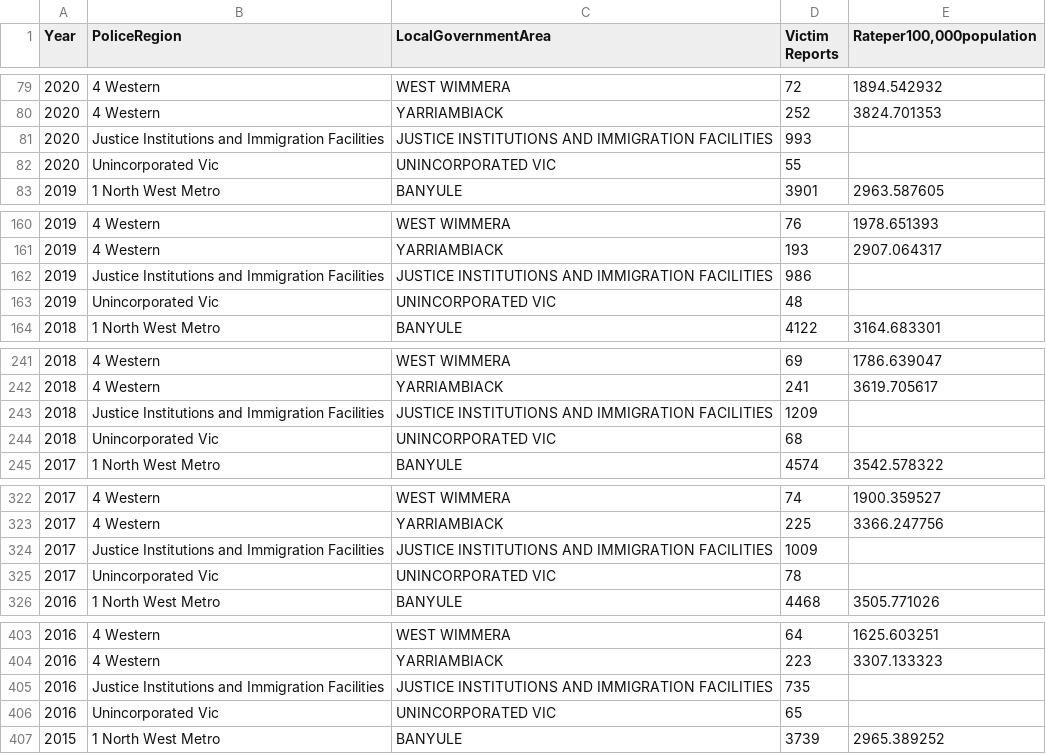
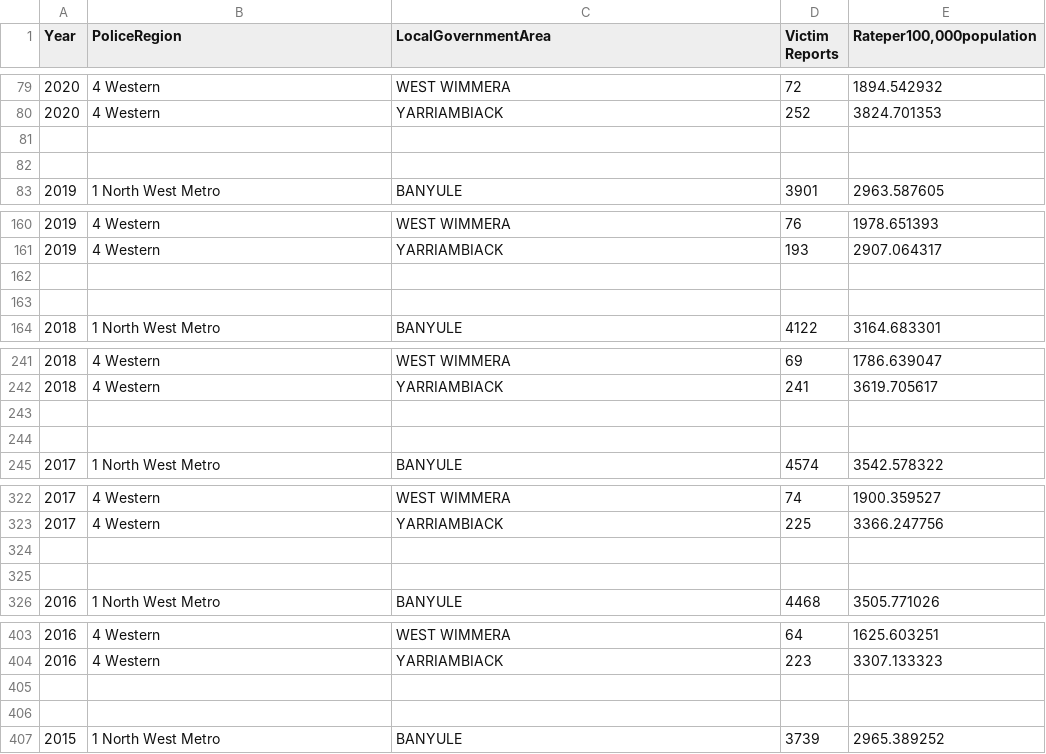
Before and after one commit to cyan0013/FIT3179, a CSV file: lga_historical.csv, drawn as a sheet; only a part is shown, gaps mark what is left out; the diff covers the shown part only; the diff names each change by its address in the sheet, - before the commit and + after, or states it on an @@ line.

```diff
--- a/lga_historical.csv
+++ b/lga_historical.csv
-row 81: 2020 | Justice Institutions and Immigration Facilities | JUSTICE INSTITUTIONS AND IMMIGRATION FACILITIES | 993
+row 81: (empty)
-row 82: 2020 | Unincorporated Vic | UNINCORPORATED VIC | 55
+row 82: (empty)
-row 162: 2019 | Justice Institutions and Immigration Facilities | JUSTICE INSTITUTIONS AND IMMIGRATION FACILITIES | 986
+row 162: (empty)
-row 163: 2019 | Unincorporated Vic | UNINCORPORATED VIC | 48
+row 163: (empty)
-row 243: 2018 | Justice Institutions and Immigration Facilities | JUSTICE INSTITUTIONS AND IMMIGRATION FACILITIES | 1209
+row 243: (empty)
-row 244: 2018 | Unincorporated Vic | UNINCORPORATED VIC | 68
+row 244: (empty)
-row 324: 2017 | Justice Institutions and Immigration Facilities | JUSTICE INSTITUTIONS AND IMMIGRATION FACILITIES | 1009
+row 324: (empty)
-row 325: 2017 | Unincorporated Vic | UNINCORPORATED VIC | 78
+row 325: (empty)
-row 405: 2016 | Justice Institutions and Immigration Facilities | JUSTICE INSTITUTIONS AND IMMIGRATION FACILITIES | 735
+row 405: (empty)
-row 406: 2016 | Unincorporated Vic | UNINCORPORATED VIC | 65
+row 406: (empty)
```
Also changed, not shown: 2 removed rows and 32 edited cells elsewhere in this file, 2 other files.
